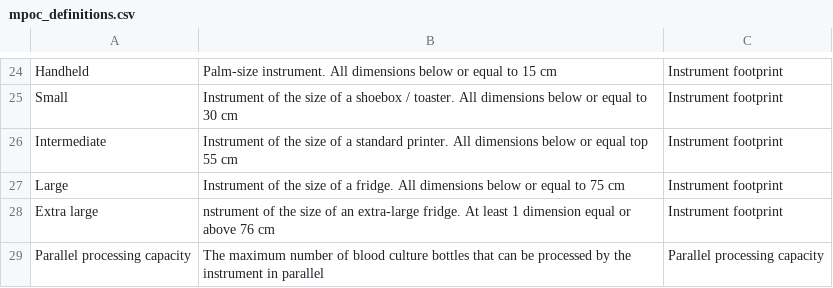
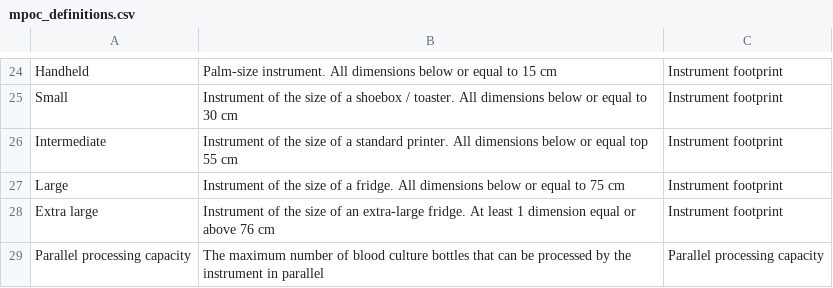
Before and after one commit to finddx/FINDtestdirData, a CSV file: data/testdir_explorer/mpoc_definitions.csv, drawn as a sheet; only a part is shown, gaps mark what is left out.

Commit message:
Update MPOC definitions

```diff
--- a/data/testdir_explorer/mpoc_definitions.csv
+++ b/data/testdir_explorer/mpoc_definitions.csv
@@ -27,3 +27,3 @@ Intermediate,Instrument of the size of a standard printer. All dimensions below
 Large,Instrument of the size of a fridge. All dimensions below or equal to 75 cm ,Instrument footprint
-Extra large,nstrument of the size of an extra-large fridge. At least 1 dimension equal or above 76 cm ,Instrument footprint
+Extra large,Instrument of the size of an extra-large fridge. At least 1 dimension equal or above 76 cm ,Instrument footprint
 Parallel processing capacity,The maximum number of blood culture bottles that can be processed by the instrument in parallel,Parallel processing capacity
```
